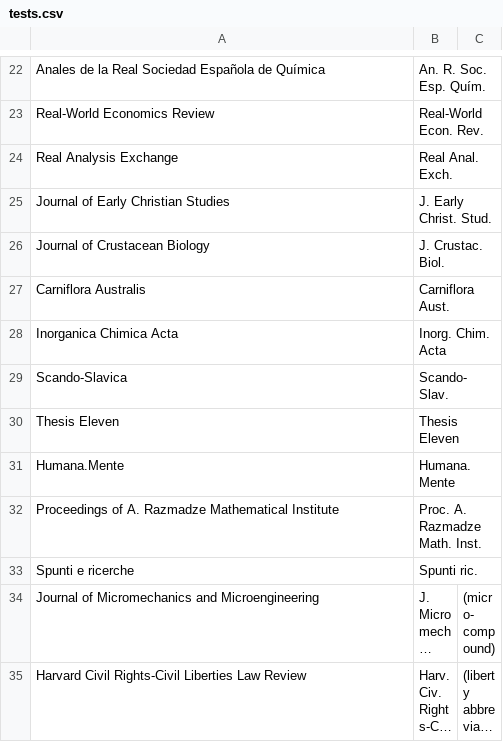
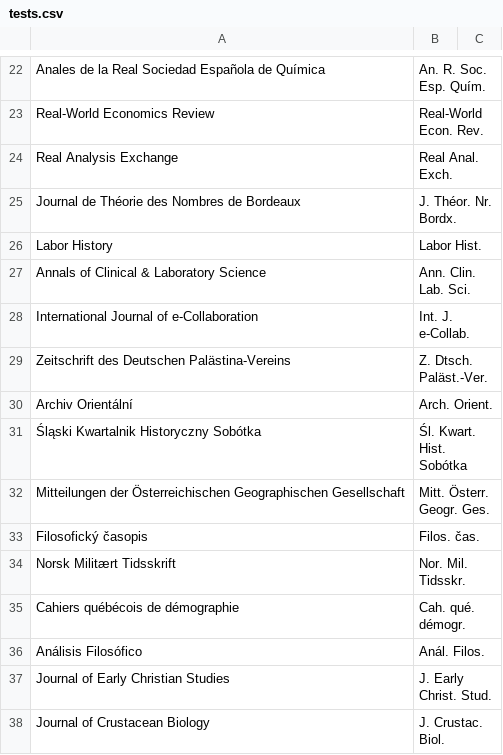
Before and after one commit to marcinwrochna/abbrevIso, a CSV file: tests.csv, drawn as a sheet; only a part is shown, gaps mark what is left out; the shorter side is filled out with more unchanged rows; long unchanged cells end in …; the diff names each change by its address in the sheet, - before the commit and + after, or states it on an @@ line.

Commit message:
More tests. Remove conflicting 'labor' rule.

```diff
--- a/tests.csv
+++ b/tests.csv
+row 25: Journal de Théorie des Nombres de Bordeaux | J. Théor. Nr. Bordx.
+row 26: Labor History | Labor Hist.
+row 27: Annals of Clinical & Laboratory Science | Ann. Clin. Lab. Sci.
+row 28: International Journal of e-Collaboration | Int. J. e-Collab.
+row 29: Zeitschrift des Deutschen Palästina-Vereins | Z. Dtsch. Paläst.-Ver.
+row 30: Archiv Orientální | Arch. Orient.
+row 31: Śląski Kwartalnik Historyczny Sobótka | Śl. Kwart. Hist. Sobótka
+row 32: Mitteilungen der Österreichischen Geographischen Gesellschaft | Mitt. Österr. Geogr. Ges.
+row 33: Filosofický časopis | Filos. čas.
+row 34: Norsk Militært Tidsskrift | Nor. Mil. Tidsskr.
+row 35: Cahiers québécois de démographie | Cah. qué. démogr.
+row 36: Análisis Filosófico | Anál. Filos.
```
Also changed, not shown: 1 other file.
